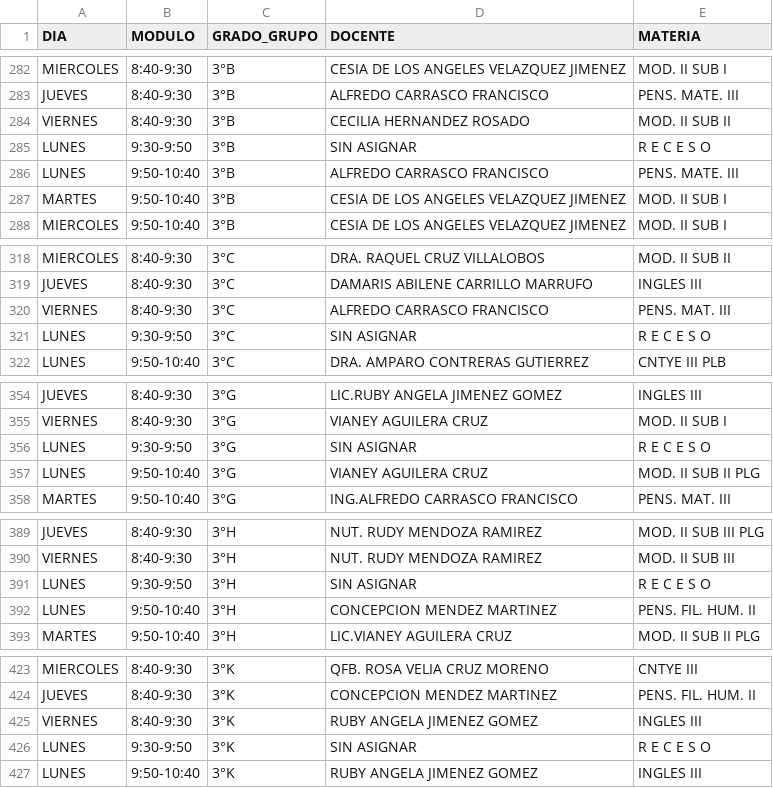
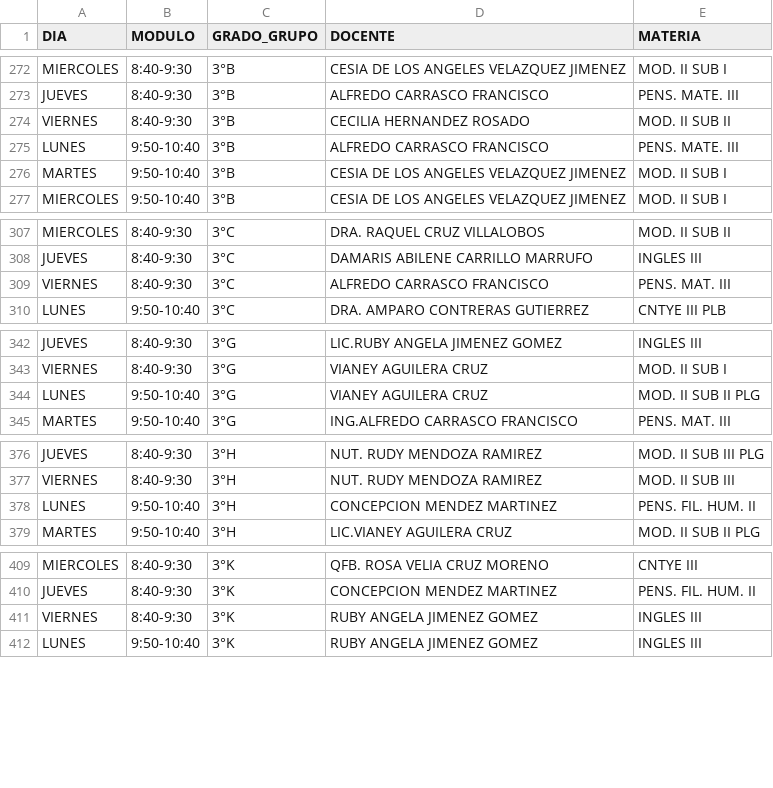
Before and after one commit to jisookimono-png/reportes-matutino-cetis79, a CSV file: base_maestros_matutino.csv, drawn as a sheet; only a part is shown, gaps mark what is left out; the diff covers the shown part only.

```diff
--- a/base_maestros_matutino.csv
+++ b/base_maestros_matutino.csv
@@ -284,3 +274,2 @@ JUEVES,8:40-9:30,3°B,ALFREDO CARRASCO FRANCISCO,PENS. MATE. III
 VIERNES,8:40-9:30,3°B,CECILIA HERNANDEZ ROSADO,MOD. II SUB II
-LUNES,9:30-9:50,3°B,SIN ASIGNAR,R        E        C        E       S       O
 LUNES,9:50-10:40,3°B,ALFREDO CARRASCO FRANCISCO,PENS. MATE. III
@@ -320,3 +309,2 @@ JUEVES,8:40-9:30,3°C,DAMARIS ABILENE CARRILLO MARRUFO,INGLES III
 VIERNES,8:40-9:30,3°C,ALFREDO CARRASCO FRANCISCO,PENS. MAT. III
-LUNES,9:30-9:50,3°C,SIN ASIGNAR,R        E        C        E       S       O
 LUNES,9:50-10:40,3°C,DRA. AMPARO CONTRERAS GUTIERREZ,CNTYE III PLB
@@ -355,3 +343,2 @@ JUEVES,8:40-9:30,3°G,LIC.RUBY ANGELA JIMENEZ GOMEZ,INGLES III
 VIERNES,8:40-9:30,3°G,VIANEY AGUILERA CRUZ,MOD. II SUB I
-LUNES,9:30-9:50,3°G,SIN ASIGNAR,R        E        C        E       S       O
 LUNES,9:50-10:40,3°G,VIANEY AGUILERA CRUZ,MOD. II SUB II PLG
@@ -390,3 +377,2 @@ JUEVES,8:40-9:30,3°H,NUT. RUDY MENDOZA RAMIREZ,MOD. II SUB III PLG
 VIERNES,8:40-9:30,3°H,NUT. RUDY MENDOZA RAMIREZ,MOD. II SUB III
-LUNES,9:30-9:50,3°H,SIN ASIGNAR,R        E        C        E       S       O
 LUNES,9:50-10:40,3°H,CONCEPCION MENDEZ MARTINEZ,PENS. FIL. HUM. II
@@ -425,3 +411,2 @@ JUEVES,8:40-9:30,3°K,CONCEPCION MENDEZ MARTINEZ,PENS. FIL. HUM. II
 VIERNES,8:40-9:30,3°K,RUBY ANGELA JIMENEZ GOMEZ,INGLES III
-LUNES,9:30-9:50,3°K,SIN ASIGNAR,R        E        C        E       S       O
 LUNES,9:50-10:40,3°K,RUBY ANGELA JIMENEZ GOMEZ,INGLES III
```
Also changed, not shown: 22 removed rows elsewhere in this file.
